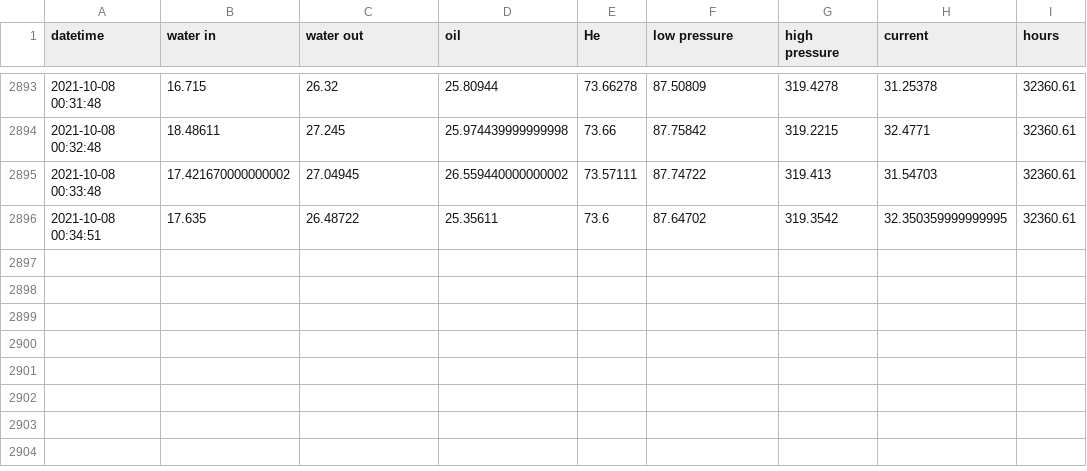
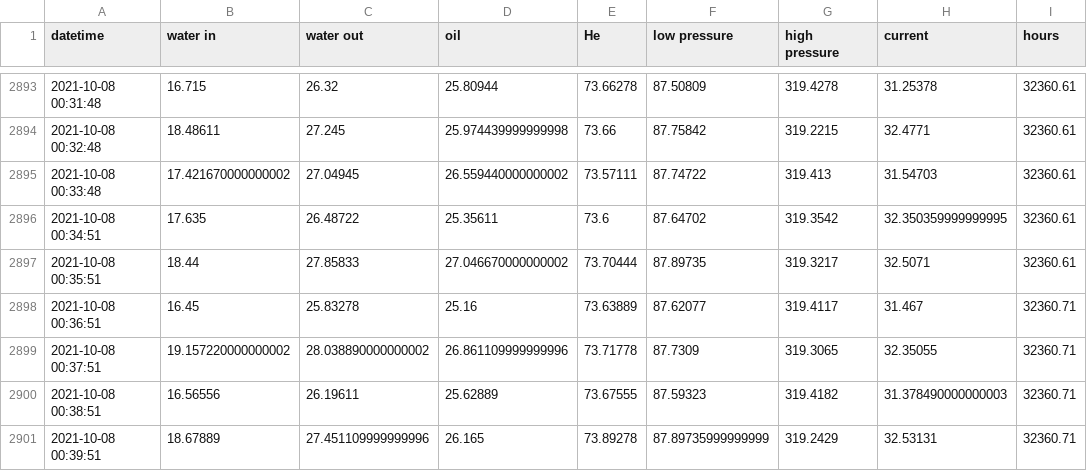
Before and after one commit to SciGEsN/SRC079, a CSV file: data/stat.csv, drawn as a sheet; only a part is shown, gaps mark what is left out.

```diff
--- a/data/stat.csv
+++ b/data/stat.csv
@@ -2896 +2896,6 @@ datetime,water in,water out,oil,He,low pressure,high pressure,current,hours
 2021-10-08 00:34:51,17.635,26.48722,25.35611,73.6,87.64702,319.3542,32.350359999999995,32360.61
+2021-10-08 00:35:51,18.44,27.85833,27.046670000000002,73.70444,87.89735,319.3217,32.5071,32360.61
+2021-10-08 00:36:51,16.45,25.83278,25.16,73.63889,87.62077,319.4117,31.467,32360.71
+2021-10-08 00:37:51,19.157220000000002,28.038890000000002,26.861109999999996,73.71778,87.7309,319.3065,32.35055,32360.71
+2021-10-08 00:38:51,16.56556,26.19611,25.62889,73.67555,87.59323,319.4182,31.378490000000003,32360.71
+2021-10-08 00:39:51,18.67889,27.451109999999996,26.165,73.89278,87.89735999999999,319.2429,32.53131,32360.71
```
Also changed, not shown: data/P.csv, data/T1.csv, 8 other files.
